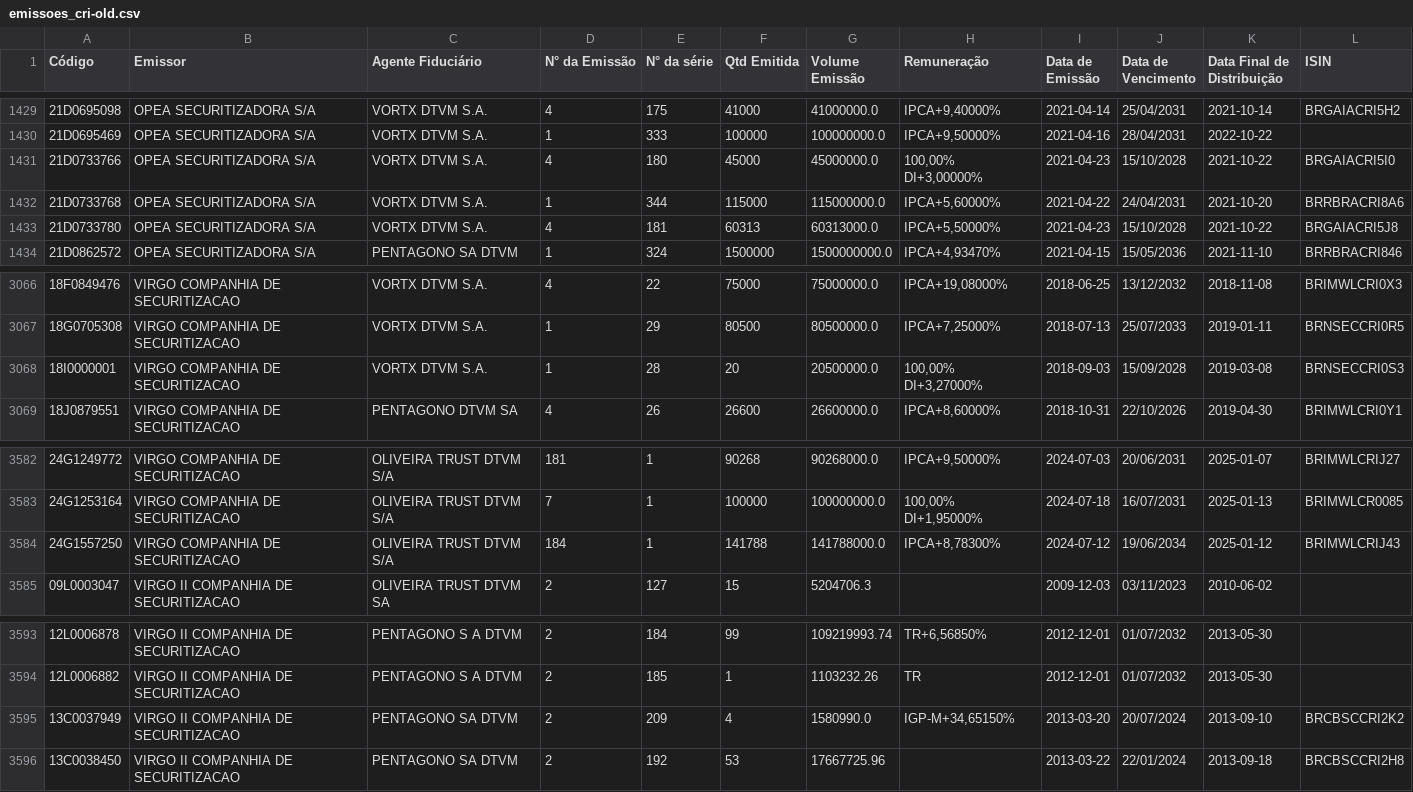
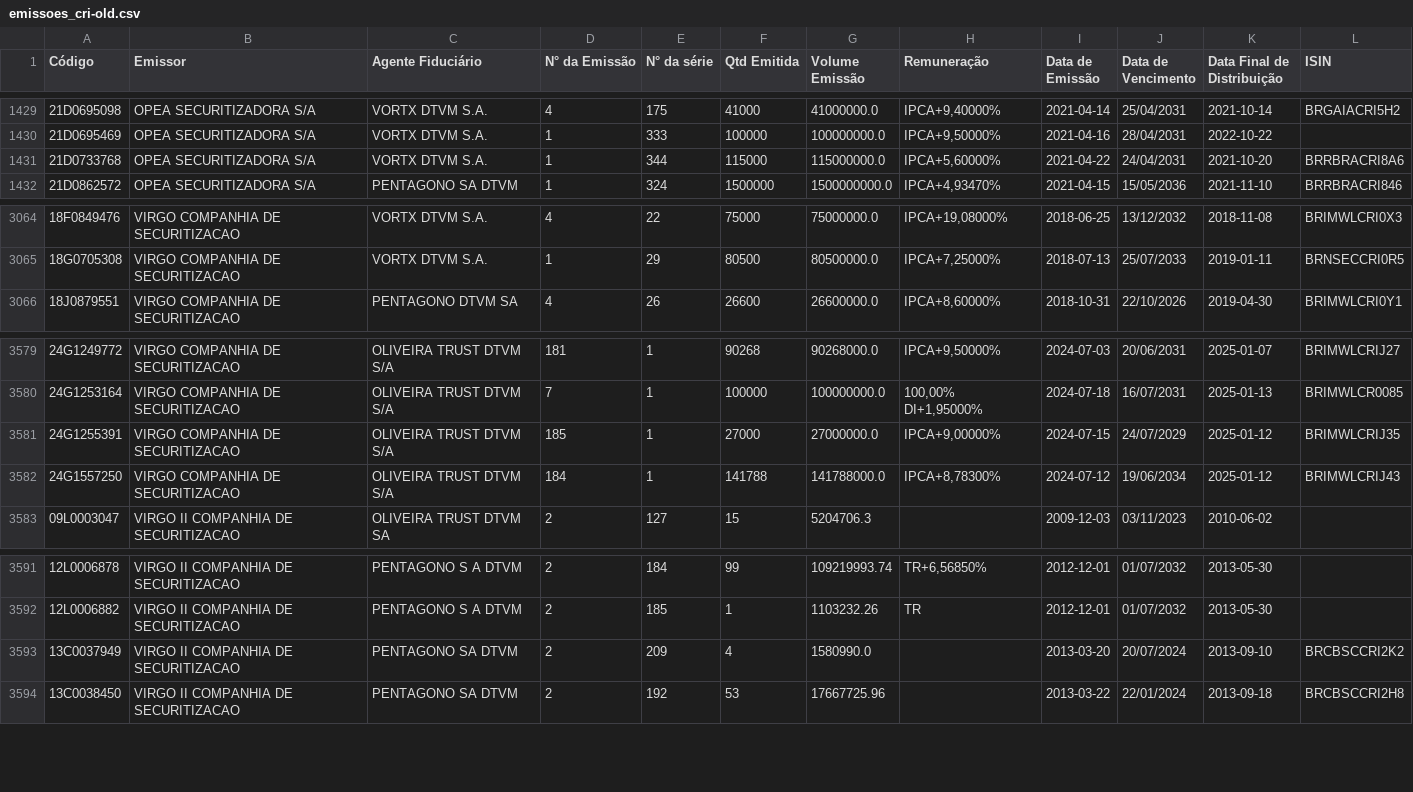
Before and after one commit to moderfla/scraper_cri_cetip, a CSV file: emissoes_cri-old.csv, drawn as a sheet; only a part is shown, gaps mark what is left out.

```diff
--- a/emissoes_cri-old.csv
+++ b/emissoes_cri-old.csv
@@ -1430,5 +1430,3 @@ Código,Emissor,Agente Fiduciário,N° da Emissão,N° da série,Qtd Emitida,Vol
 21D0695469,OPEA SECURITIZADORA S/A,VORTX DTVM S.A.,1,333,100000,100000000.0,"IPCA+9,50000%",2021-04-16,28/04/2031,2022-10-22,
-21D0733766,OPEA SECURITIZADORA S/A,VORTX DTVM S.A.,4,180,45000,45000000.0,"100,00%  DI+3,00000%",2021-04-23,15/10/2028,2021-10-22,BRGAIACRI5I0
 21D0733768,OPEA SECURITIZADORA S/A,VORTX DTVM S.A.,1,344,115000,115000000.0,"IPCA+5,60000%",2021-04-22,24/04/2031,2021-10-20,BRRBRACRI8A6
-21D0733780,OPEA SECURITIZADORA S/A,VORTX DTVM S.A.,4,181,60313,60313000.0,"IPCA+5,50000%",2021-04-23,15/10/2028,2021-10-22,BRGAIACRI5J8
 21D0862572,OPEA SECURITIZADORA S/A,PENTAGONO SA DTVM,1,324,1500000,1500000000.0,"IPCA+4,93470%",2021-04-15,15/05/2036,2021-11-10,BRRBRACRI846
@@ -3067,3 +3065,2 @@ Código,Emissor,Agente Fiduciário,N° da Emissão,N° da série,Qtd Emitida,Vol
 18G0705308,VIRGO COMPANHIA DE SECURITIZACAO,VORTX DTVM S.A.,1,29,80500,80500000.0,"IPCA+7,25000%",2018-07-13,25/07/2033,2019-01-11,BRNSECCRI0R5
-18I0000001,VIRGO COMPANHIA DE SECURITIZACAO,VORTX DTVM S.A.,1,28,20,20500000.0,"100,00%  DI+3,27000%",2018-09-03,15/09/2028,2019-03-08,BRNSECCRI0S3
 18J0879551,VIRGO COMPANHIA DE SECURITIZACAO,PENTAGONO DTVM SA,4,26,26600,26600000.0,"IPCA+8,60000%",2018-10-31,22/10/2026,2019-04-30,BRIMWLCRI0Y1
@@ -3583,2 +3580,3 @@ Código,Emissor,Agente Fiduciário,N° da Emissão,N° da série,Qtd Emitida,Vol
 24G1253164,VIRGO COMPANHIA DE SECURITIZACAO,OLIVEIRA TRUST DTVM S/A,7,1,100000,100000000.0,"100,00%  DI+1,95000%",2024-07-18,16/07/2031,2025-01-13,BRIMWLCR0085
+24G1255391,VIRGO COMPANHIA DE SECURITIZACAO,OLIVEIRA TRUST DTVM S/A,185,1,27000,27000000.0,"IPCA+9,00000%",2024-07-15,24/07/2029,2025-01-12,BRIMWLCRIJ35
 24G1557250,VIRGO COMPANHIA DE SECURITIZACAO,OLIVEIRA TRUST DTVM S/A,184,1,141788,141788000.0,"IPCA+8,78300%",2024-07-12,19/06/2034,2025-01-12,BRIMWLCRIJ43
@@ -3594,3 +3592,3 @@ Código,Emissor,Agente Fiduciário,N° da Emissão,N° da série,Qtd Emitida,Vol
 12L0006882,VIRGO II COMPANHIA DE SECURITIZACAO,PENTAGONO S A DTVM,2,185,1,1103232.26,TR,2012-12-01,01/07/2032,2013-05-30,
-13C0037949,VIRGO II COMPANHIA DE SECURITIZACAO,PENTAGONO SA  DTVM,2,209,4,1580990.0,"IGP-M+34,65150%",2013-03-20,20/07/2024,2013-09-10,BRCBSCCRI2K2
+13C0037949,VIRGO II COMPANHIA DE SECURITIZACAO,PENTAGONO SA  DTVM,2,209,4,1580990.0,,2013-03-20,20/07/2024,2013-09-10,BRCBSCCRI2K2
 13C0038450,VIRGO II COMPANHIA DE SECURITIZACAO,PENTAGONO SA DTVM,2,192,53,17667725.96,,2013-03-22,22/01/2024,2013-09-18,BRCBSCCRI2H8
```
Also changed, not shown: 1 other file.
